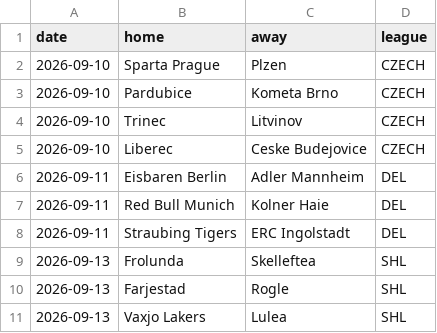
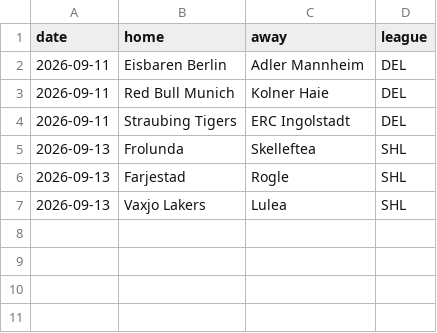
Before and after one commit to niibaboo/SHL-Hockey-Model, a CSV file: fixtures.csv, drawn as a sheet.

Commit message:
auto: fixtures 2026-09-11

```diff
--- a/fixtures.csv
+++ b/fixtures.csv
@@ -1,6 +1,2 @@
 date,home,away,league
-2026-09-10,Sparta Prague,Plzen,CZECH
-2026-09-10,Pardubice,Kometa Brno,CZECH
-2026-09-10,Trinec,Litvinov,CZECH
-2026-09-10,Liberec,Ceske Budejovice,CZECH
 2026-09-11,Eisbaren Berlin,Adler Mannheim,DEL
```
Also changed, not shown: 1 other file.
